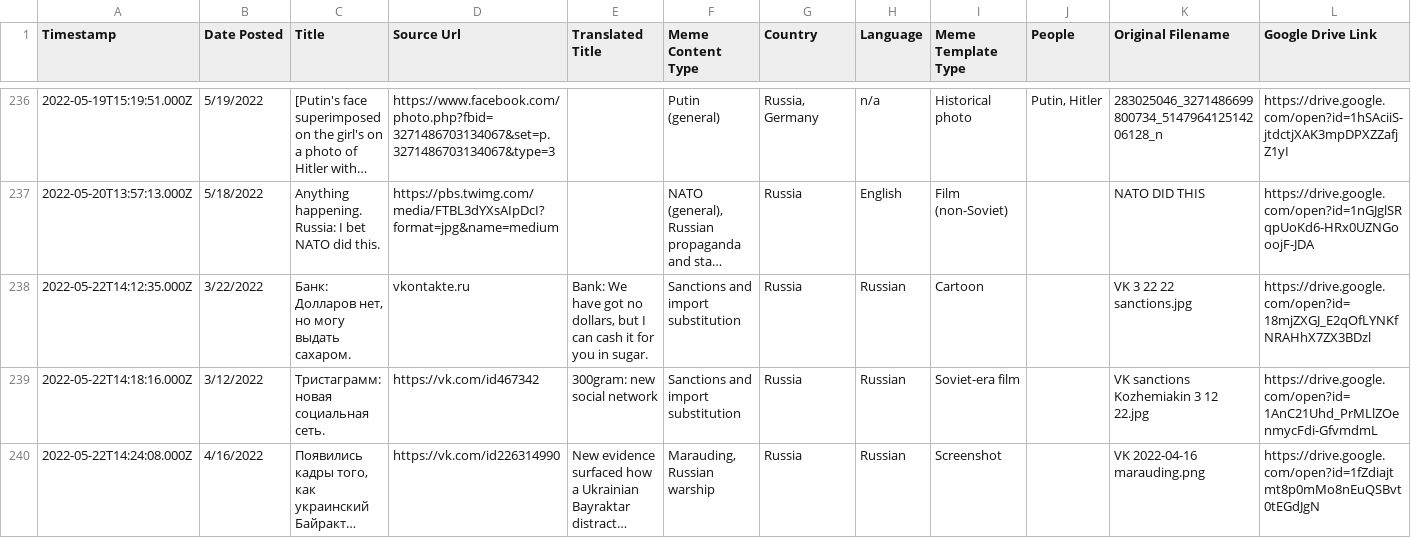
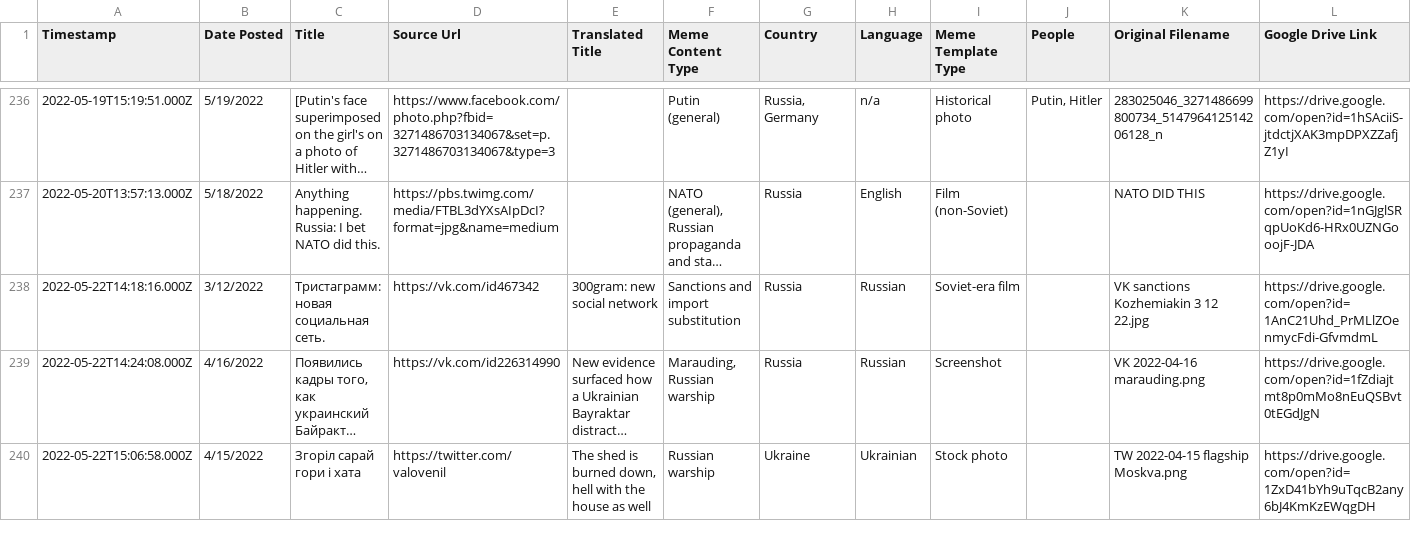
Before and after one commit to sucho-archiving/meme-wall, a CSV file: memes.csv, drawn as a sheet; only a part is shown, gaps mark what is left out; the shorter side is filled out with more unchanged rows; long unchanged cells end in …; the diff covers the shown part only; the diff names each change by its address in the sheet, - before the commit and + after, or states it on an @@ line.

```diff
--- a/memes.csv
+++ b/memes.csv
-row 238: 2022-05-22T14:12:35.000Z | 3/22/2022 | Банк: Долларов нет, но могу выдать сахаром. | vkontakte.ru | Bank: We have got no dollars, but I can cash it for you in sugar. | Sanctions and import substitution | Russia | Russian | Cartoon |  | VK 3 22 22 sanctions.jpg | https://drive.google.com/open?id=18mjZXGJ_E2qOfLYNKfNRAHhX7ZX3BDzl
```
Also changed, not shown: 3 edited cells elsewhere in this file, 13 other files.
